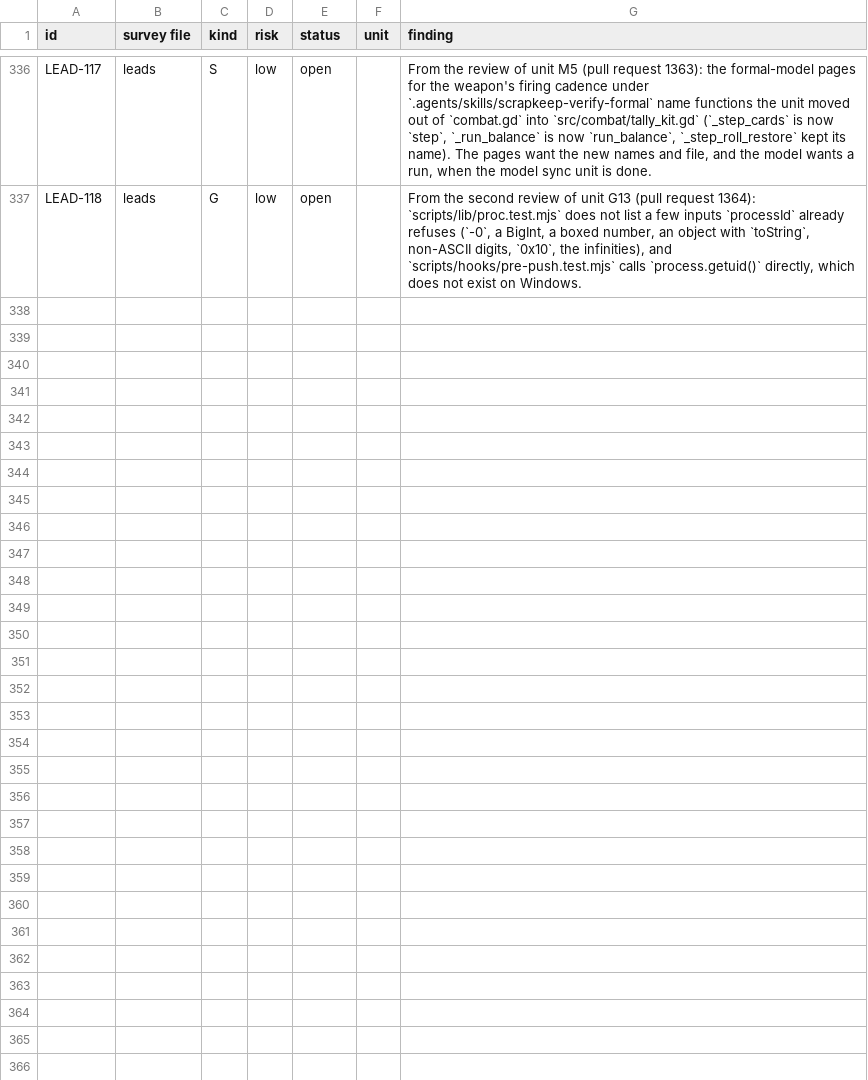
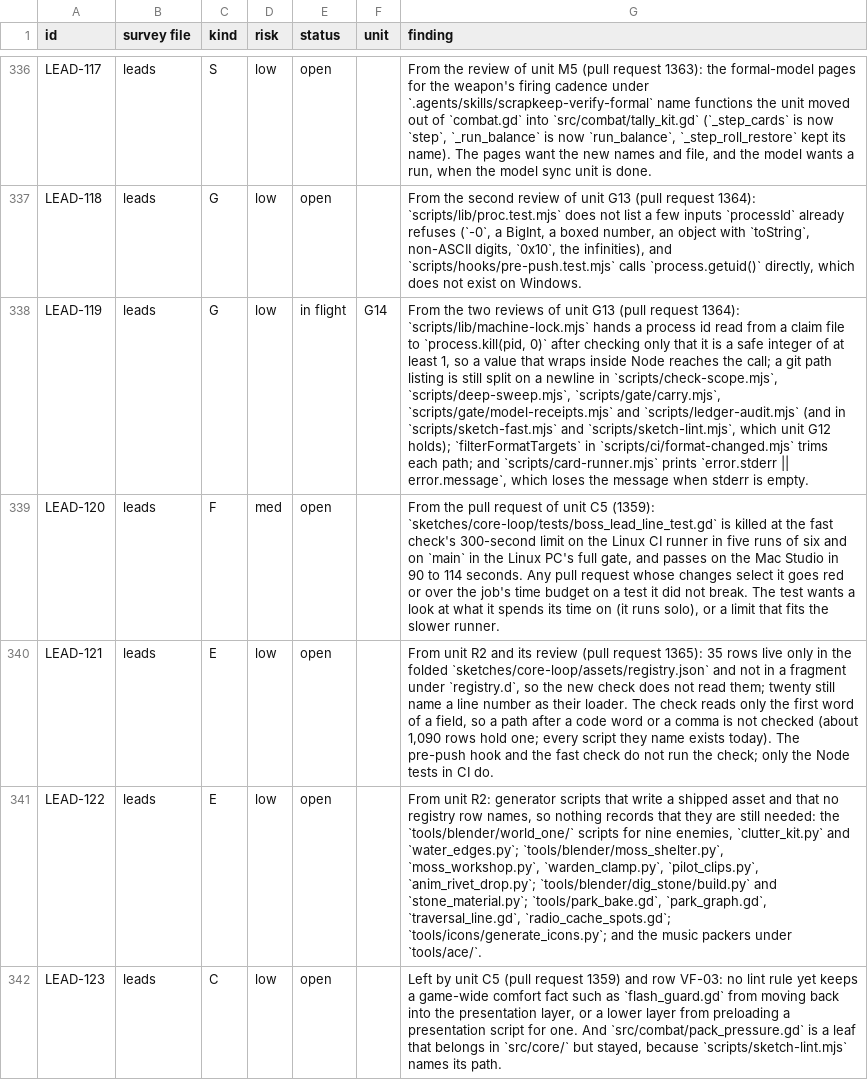
Before and after one commit to bananahana720/scrapkeep, a TSV file: project-guide/handoff/shared/structure-sweep/pool.tsv, drawn as a sheet; only a part is shown, gaps mark what is left out; the diff covers the shown part only; the diff names each change by its address in the sheet, - before the commit and + after, or states it on an @@ line.

```diff
--- a/project-guide/handoff/shared/structure-sweep/pool.tsv
+++ b/project-guide/handoff/shared/structure-sweep/pool.tsv
+row 338: LEAD-119 | leads | G | low | in flight | G14 | From the two reviews of unit G13 (pull request 1364): `scripts/lib/machine-lock.mjs` hands a process id read from a claim file to `process.kill(pid, 0)` after checking only that it is a safe integer of at least 1, so a value that wraps inside Node reaches the call; a git path listing is still split on a newline in `scripts/check-scope.mjs`, `scripts/deep-sweep.mjs`, `scripts/gate/carry.mjs`, `scripts/gate/model-receipts.mjs` and `scripts/ledger-audit.mjs` (and in `scripts/sketch-fast.mjs` and `scripts/sketch-lint.mjs`, which unit G12 holds); `filterFormatTargets` in `scripts/ci/format-changed.mjs` trims each path; and `scripts/card-runner.mjs` prints `error.stderr || error.message`, which loses the message when stderr is empty.
+row 339: LEAD-120 | leads | F | med | open |  | From the pull request of unit C5 (1359): `sketches/core-loop/tests/boss_lead_line_test.gd` is killed at the fast check's 300-second limit on the Linux CI runner in five runs of six and on `main` in the Linux PC's full gate, and passes on the Mac Studio in 90 to 114 seconds. Any pull request whose changes select it goes red or over the job's time budget on a test it did not break. The test wants a look at what it spends its time on (it runs solo), or a limit that fits the slower runner.
+row 340: LEAD-121 | leads | E | low | open |  | From unit R2 and its review (pull request 1365): 35 rows live only in the folded `sketches/core-loop/assets/registry.json` and not in a fragment under `registry.d`, so the new check does not read them; twenty still name a line number as their loader. The check reads only the first word of a field, so a path after a code word or a comma is not checked (about 1,090 rows hold one; every script they name exists today). The pre-push hook and the fast check do not run the check; only the Node tests in CI do.
+row 341: LEAD-122 | leads | E | low | open |  | From unit R2: generator scripts that write a shipped asset and that no registry row names, so nothing records that they are still needed: the `tools/blender/world_one/` scripts for nine enemies, `clutter_kit.py` and `water_edges.py`; `tools/blender/moss_shelter.py`, `moss_workshop.py`, `warden_clamp.py`, `pilot_clips.py`, `anim_rivet_drop.py`; `tools/blender/dig_stone/build.py` and `stone_material.py`; `tools/park_bake.gd`, `park_graph.gd`, `traversal_line.gd`, `radio_cache_spots.gd`; `tools/icons/generate_icons.py`; and the music packers under `tools/ace/`.
+row 342: LEAD-123 | leads | C | low | open |  | Left by unit C5 (pull request 1359) and row VF-03: no lint rule yet keeps a game-wide comfort fact such as `flash_guard.gd` from moving back into the presentation layer, or a lower layer from preloading a presentation script for one. And `src/combat/pack_pressure.gd` is a leaf that belongs in `src/core/` but stayed, because `scripts/sketch-lint.mjs` names its path.
```
Also changed, not shown: 4 added rows and 50 edited cells elsewhere in this file, project-guide/handoff/shared/structure-sweep/units.tsv, 1 other file.
